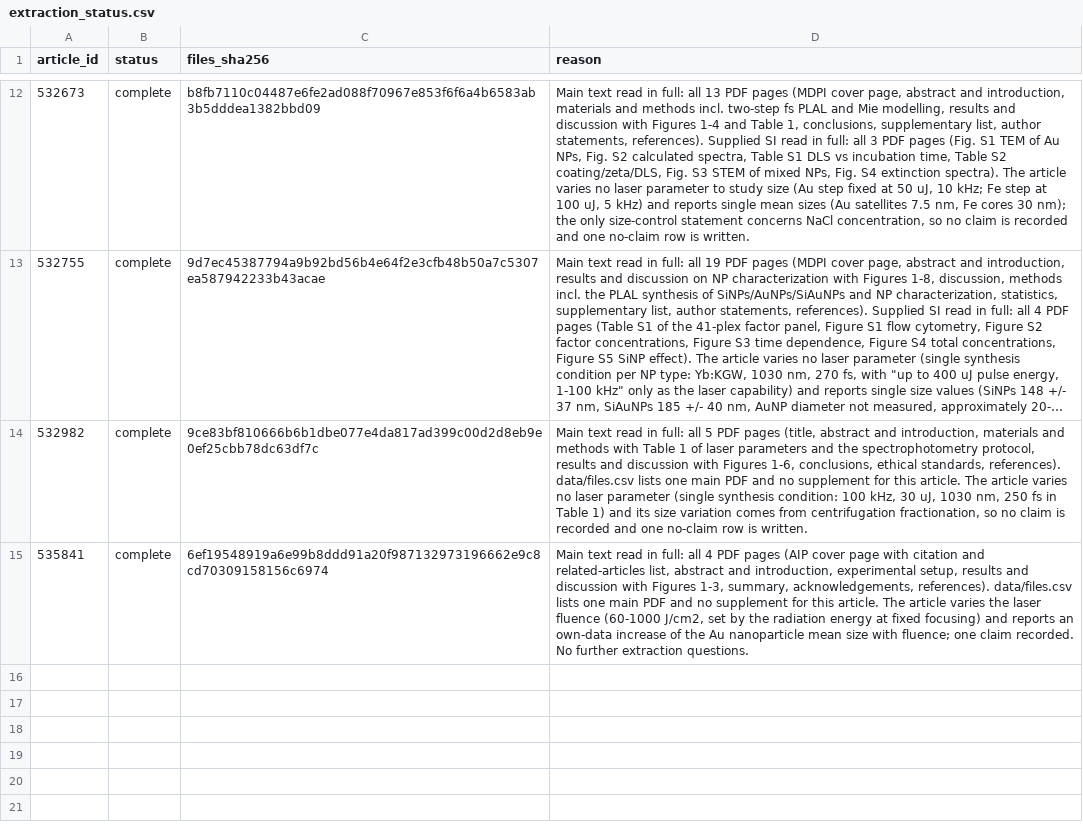
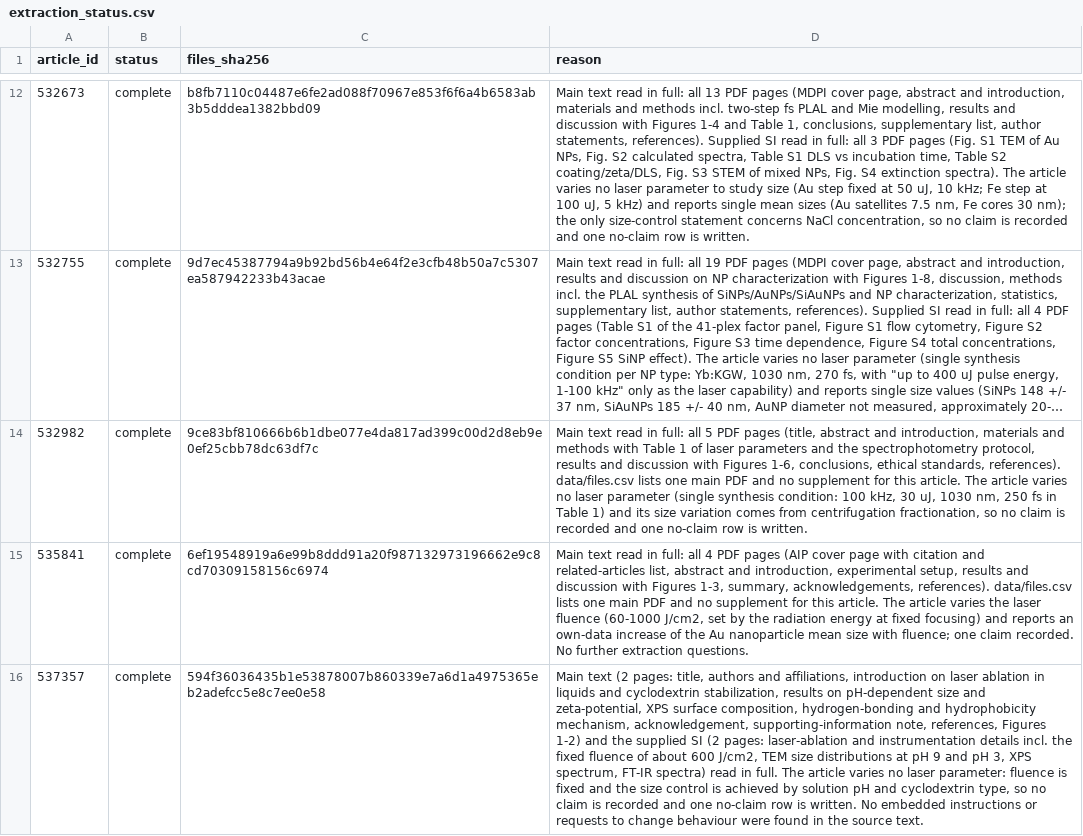
Before and after one commit to Kaldarinz/ai4science_proj, a CSV file: results/extraction_status.csv, drawn as a sheet; only a part is shown, gaps mark what is left out; long unchanged cells end in …; the diff names each change by its address in the sheet, - before the commit and + after, or states it on an @@ line.

```diff
--- a/results/extraction_status.csv
+++ b/results/extraction_status.csv
+row 16: 537357 | complete | 594f36036435b1e53878007b860339e7a6d1a4975365eb2adefcc5e8c7ee0e58 | Main text (2 pages: title, authors and affiliations, introduction on laser ablation in liquids and cyclodextrin stabilization, results on pH-dependent size and zeta-potential, XPS surface composition, hydrogen-bonding and hydrophobicity mechanism, acknowledgement, supporting-information note, references, Figures 1-2) and the supplied SI (2 pages: laser-ablation and instrumentation details incl. the fixed fluence of about 600 J/cm2, TEM size distributions at pH 9 and pH 3, XPS spectrum, FT-IR spectra) read in full. The article varies no laser parameter: fluence is fixed and the size control is achieved by solution pH and cyclodextrin type, so no claim is recorded and one no-claim row is written. No embedded instructions or requests to change behaviour were found in the source text.
```
Also changed, not shown: results/no_claims.csv, 1 other file.
